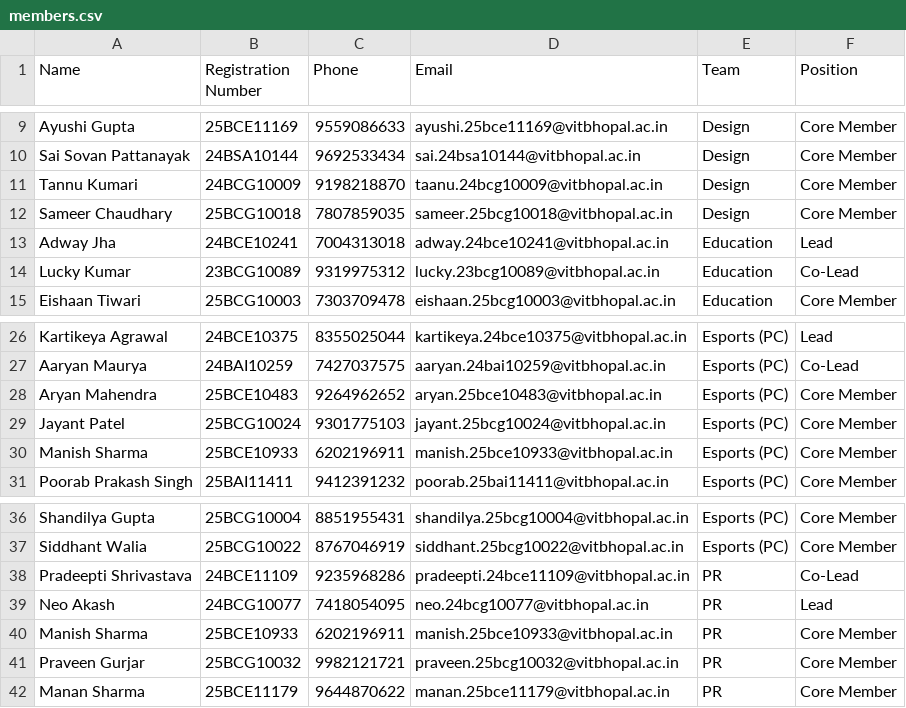
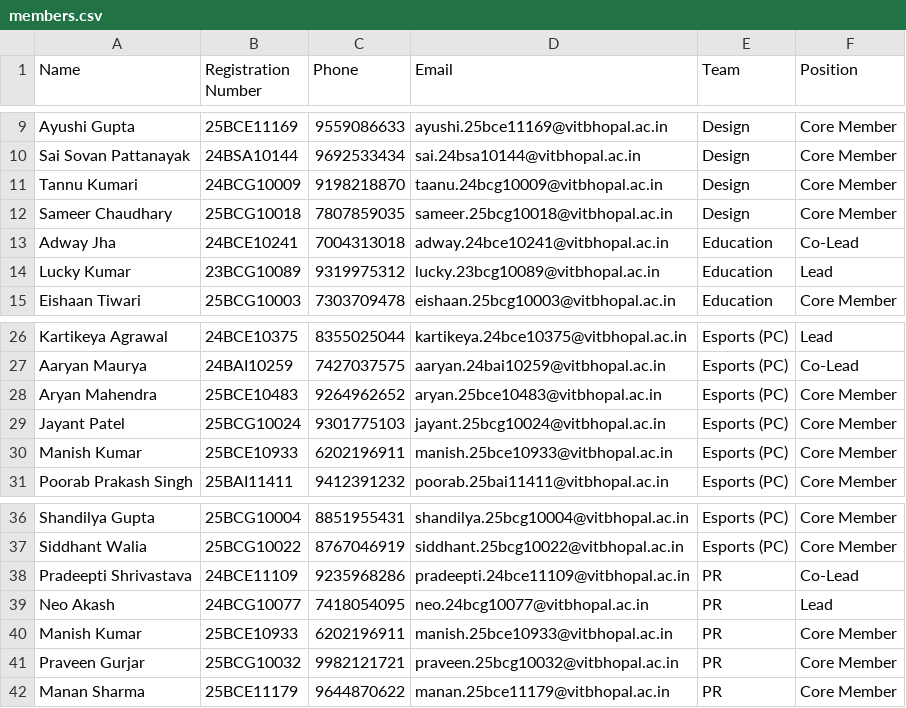
Before and after one commit to VRGC-vit/vrgc-forms, a CSV file: public/members.csv, drawn as a sheet; only a part is shown, gaps mark what is left out.

Commit message:
Updated member records, Education team leads, and Esports PC & Mobile filters

```diff
--- a/public/members.csv
+++ b/public/members.csv
@@ -12,4 +12,4 @@ Tannu Kumari,24BCG10009,9198218870,taanu.24bcg10009@vitbhopal.ac.in,Design,Core
 Sameer Chaudhary,25BCG10018,7807859035,sameer.25bcg10018@vitbhopal.ac.in,Design,Core Member
-Adway Jha,24BCE10241,7004313018,adway.24bce10241@vitbhopal.ac.in,Education,Lead
-Lucky Kumar,23BCG10089,9319975312,lucky.23bcg10089@vitbhopal.ac.in,Education,Co-Lead
+Adway Jha,24BCE10241,7004313018,adway.24bce10241@vitbhopal.ac.in,Education,Co-Lead
+Lucky Kumar,23BCG10089,9319975312,lucky.23bcg10089@vitbhopal.ac.in,Education,Lead
 Eishaan Tiwari,25BCG10003,7303709478,eishaan.25bcg10003@vitbhopal.ac.in,Education,Core Member
@@ -29,3 +29,3 @@ Aryan Mahendra,25BCE10483,9264962652,aryan.25bce10483@vitbhopal.ac.in,Esports (P
 Jayant Patel,25BCG10024,9301775103,jayant.25bcg10024@vitbhopal.ac.in,Esports (PC),Core Member
-Manish Sharma,25BCE10933,6202196911,manish.25bce10933@vitbhopal.ac.in,Esports (PC),Core Member
+Manish Kumar,25BCE10933,6202196911,manish.25bce10933@vitbhopal.ac.in,Esports (PC),Core Member
 Poorab Prakash Singh,25BAI11411,9412391232,poorab.25bai11411@vitbhopal.ac.in,Esports (PC),Core Member
@@ -39,3 +39,3 @@ Pradeepti Shrivastava,24BCE11109,9235968286,pradeepti.24bce11109@vitbhopal.ac.in
 Neo Akash,24BCG10077,7418054095,neo.24bcg10077@vitbhopal.ac.in,PR,Lead
-Manish Sharma,25BCE10933,6202196911,manish.25bce10933@vitbhopal.ac.in,PR,Core Member
+Manish Kumar,25BCE10933,6202196911,manish.25bce10933@vitbhopal.ac.in,PR,Core Member
 Praveen Gurjar,25BCG10032,9982121721,praveen.25bcg10032@vitbhopal.ac.in,PR,Core Member
```
Also changed, not shown: 2 other files.
